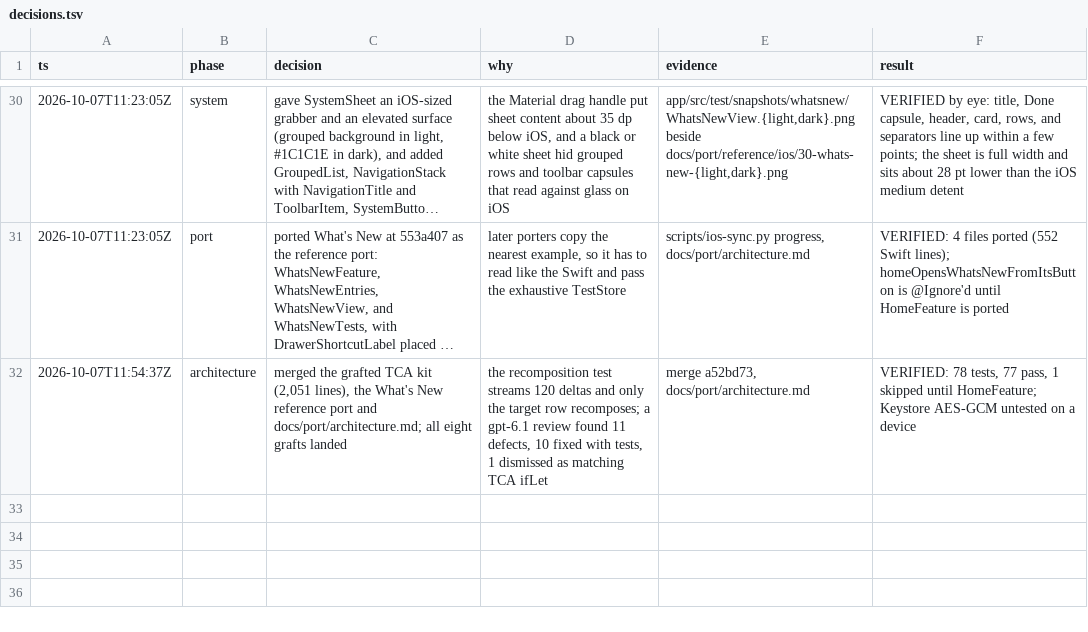
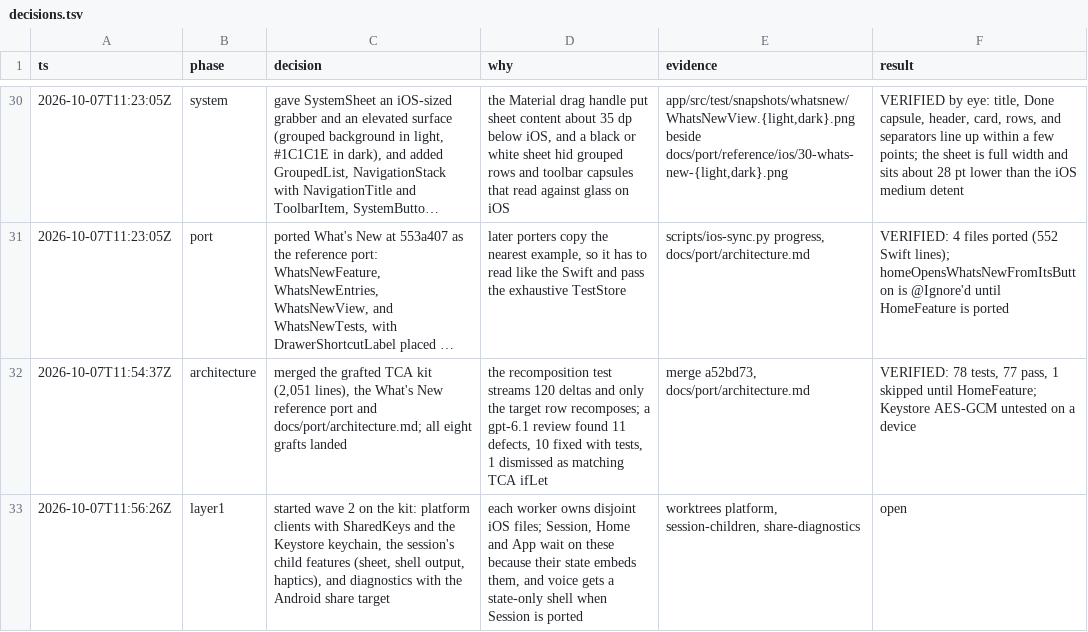
Before and after one commit to CrashedSystem/opencode-android, a TSV file: docs/port/decisions.tsv, drawn as a sheet; only a part is shown, gaps mark what is left out; long unchanged cells end in …; the diff names each change by its address in the sheet, - before the commit and + after, or states it on an @@ line.

Commit message:
docs(port): log wave 2

```diff
--- a/docs/port/decisions.tsv
+++ b/docs/port/decisions.tsv
+row 33: 2026-10-07T11:56:26Z | layer1 | started wave 2 on the kit: platform clients with SharedKeys and the Keystore keychain, the session's child features (sheet, shell output, haptics), and diagnostics with the Android share target | each worker owns disjoint iOS files; Session, Home and App wait on these because their state embeds them, and voice gets a state-only shell when Session is ported | worktrees platform, session-children, share-diagnostics | open
```
